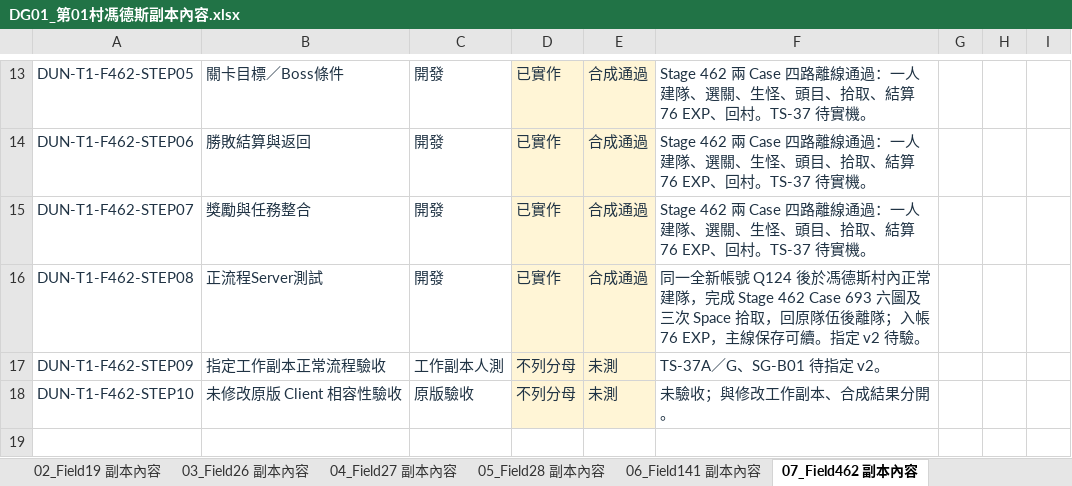
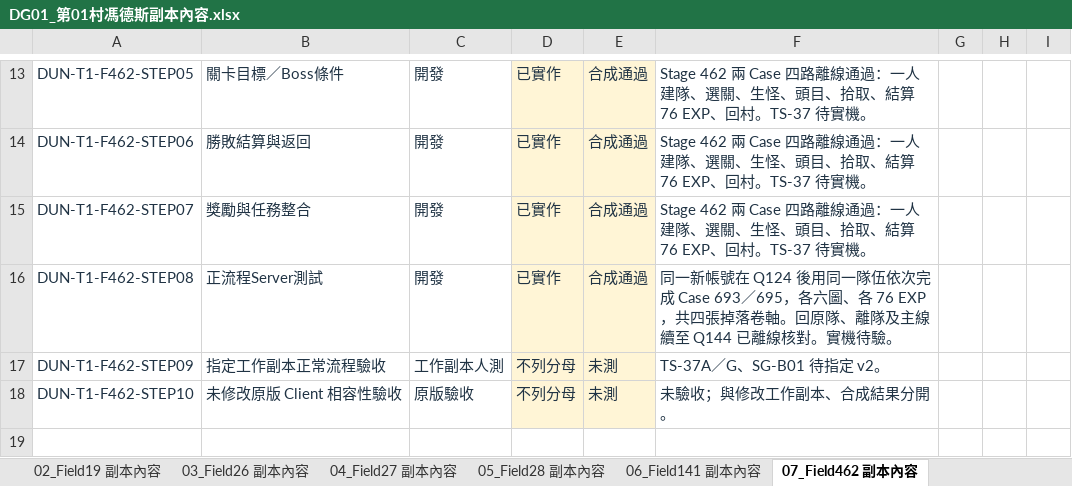
Before and after one commit to we88ec3-prog/ttr_anal_multi, an Excel workbook: workbooks/tartaros-kr/functional-roadmap/DG01_第01村馮德斯副本內容.xlsx, sheet 07_Field462 副本內容, drawn as a sheet; only a part is shown, gaps mark what is left out; values as stored, in another font and other column widths than the file's, no borders; conditional formats and table styles not drawn; the diff names each change by its address in the sheet, - before the commit and + after, or states it on an @@ line.

```diff
--- a/workbooks/tartaros-kr/functional-roadmap/DG01_第01村馮德斯副本內容.xlsx (sheet 07_Field462 副本內容)
+++ b/workbooks/tartaros-kr/functional-roadmap/DG01_第01村馮德斯副本內容.xlsx (sheet 07_Field462 副本內容)
-F16: 同一全新帳號 Q124 後於馮德斯村內正常建隊，完成 Stage 462 Case 693 六圖及三次 Space 拾取，回原隊伍後離隊；入帳 76 EXP，主線保存可續。指定 v2 待驗。
+F16: 同一新帳號在 Q124 後用同一隊伍依次完成 Case 693／695，各六圖、各 76 EXP，共四張掉落卷軸。回原隊、離隊及主線續至 Q144 已離線核對。實機待驗。
```
Also changed, not shown: sheet 08_Field463 副本內容, sheet 功能總表, workbooks/tartaros-kr/06_測試驗收.xlsx, workbooks/tartaros-kr/functional-roadmap/SYS04_廣場進入與互動.xlsx, 17 other files.
